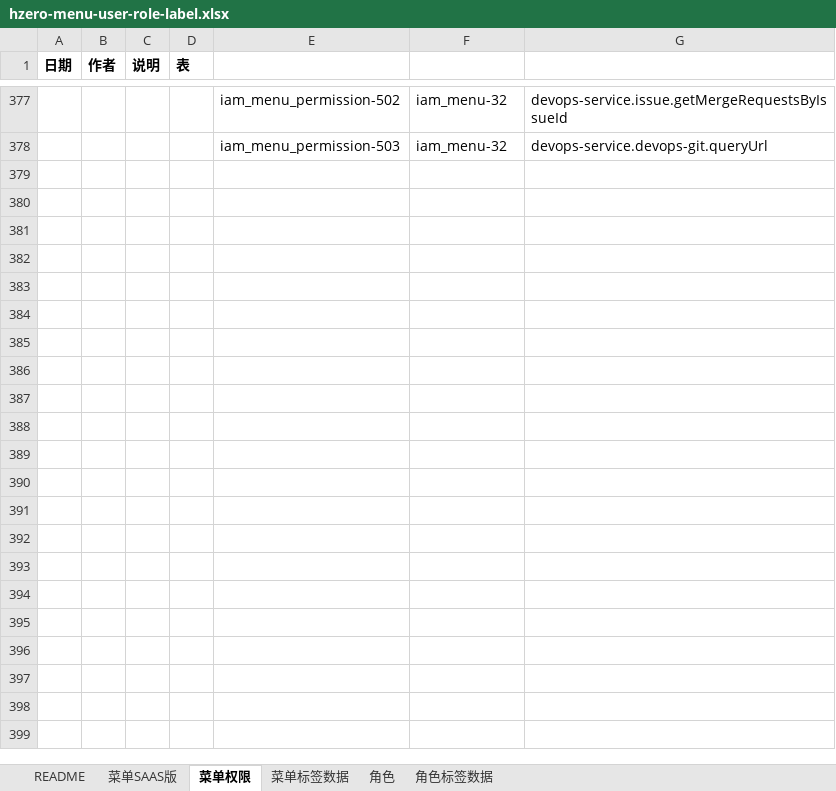
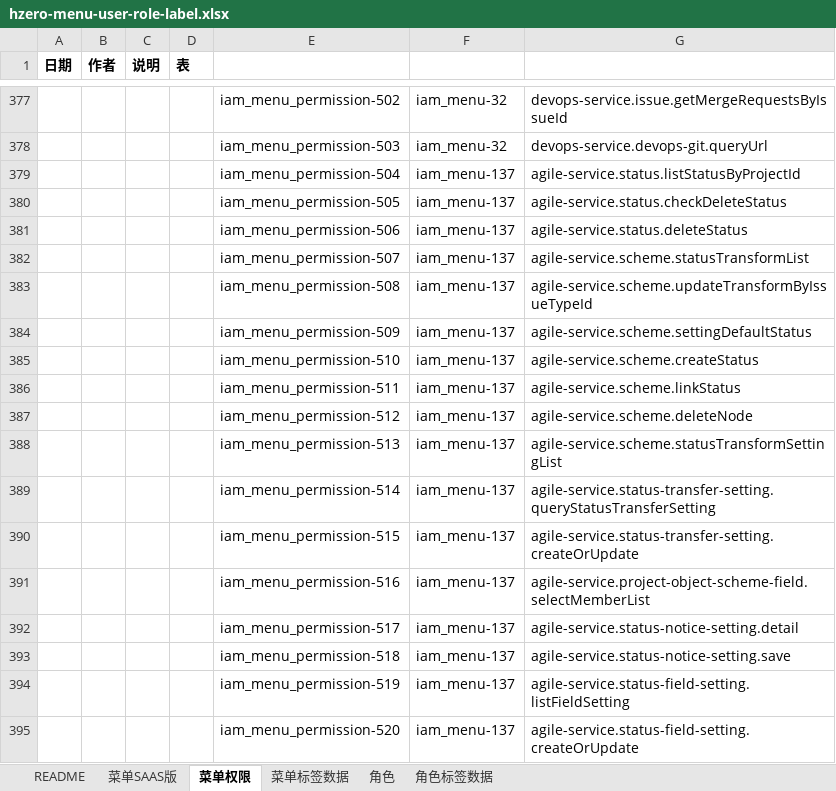
Before and after one commit to open-hand/agile-service, an Excel workbook: src/main/resources/script/db/init-data/agile_service/hzero_platform/hzero-menu-user-role-label.xlsx, sheet 菜单权限, drawn as a sheet; only a part is shown, gaps mark what is left out; values as stored, in another font and other column widths than the file's, no borders; the diff names each change by its address in the sheet, - before the commit and + after, or states it on an @@ line.

Commit message:
[ADD]增加状态机接口权限

```diff
--- a/src/main/resources/script/db/init-data/agile_service/hzero_platform/hzero-menu-user-role-label.xlsx (sheet 菜单权限)
+++ b/src/main/resources/script/db/init-data/agile_service/hzero_platform/hzero-menu-user-role-label.xlsx (sheet 菜单权限)
+row 379:  |  |  |  | iam_menu_permission-504 | iam_menu-137 | agile-service.status.listStatusByProjectId
+row 380:  |  |  |  | iam_menu_permission-505 | iam_menu-137 | agile-service.status.checkDeleteStatus
+row 381:  |  |  |  | iam_menu_permission-506 | iam_menu-137 | agile-service.status.deleteStatus
+row 382:  |  |  |  | iam_menu_permission-507 | iam_menu-137 | agile-service.scheme.statusTransformList
+row 383:  |  |  |  | iam_menu_permission-508 | iam_menu-137 | agile-service.scheme.updateTransformByIssueTypeId
+row 384:  |  |  |  | iam_menu_permission-509 | iam_menu-137 | agile-service.scheme.settingDefaultStatus
+row 385:  |  |  |  | iam_menu_permission-510 | iam_menu-137 | agile-service.scheme.createStatus
+row 386:  |  |  |  | iam_menu_permission-511 | iam_menu-137 | agile-service.scheme.linkStatus
+row 387:  |  |  |  | iam_menu_permission-512 | iam_menu-137 | agile-service.scheme.deleteNode
+row 388:  |  |  |  | iam_menu_permission-513 | iam_menu-137 | agile-service.scheme.statusTransformSettingList
+row 389:  |  |  |  | iam_menu_permission-514 | iam_menu-137 | agile-service.status-transfer-setting.queryStatusTransferSetting
+row 390:  |  |  |  | iam_menu_permission-515 | iam_menu-137 | agile-service.status-transfer-setting.createOrUpdate
+row 391:  |  |  |  | iam_menu_permission-516 | iam_menu-137 | agile-service.project-object-scheme-field.selectMemberList
+row 392:  |  |  |  | iam_menu_permission-517 | iam_menu-137 | agile-service.status-notice-setting.detail
+row 393:  |  |  |  | iam_menu_permission-518 | iam_menu-137 | agile-service.status-notice-setting.save
+row 394:  |  |  |  | iam_menu_permission-519 | iam_menu-137 | agile-service.status-field-setting.listFieldSetting
+row 395:  |  |  |  | iam_menu_permission-520 | iam_menu-137 | agile-service.status-field-setting.createOrUpdate
```
